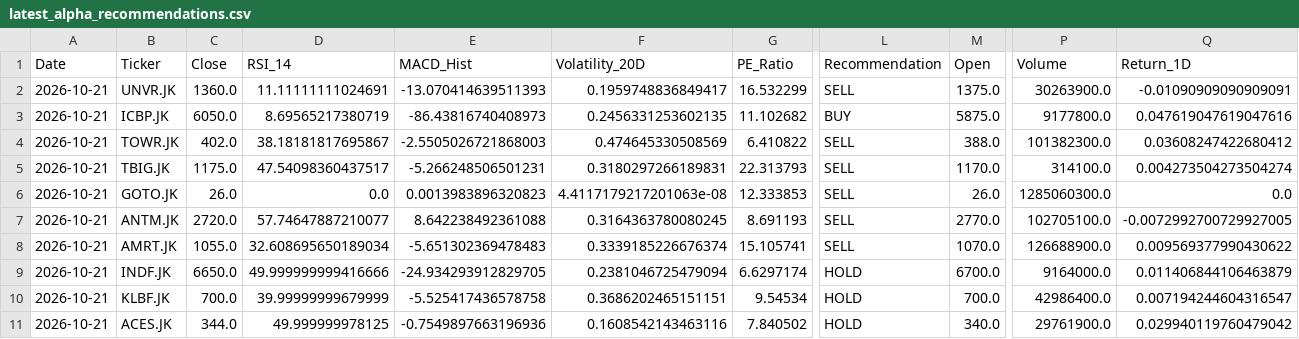
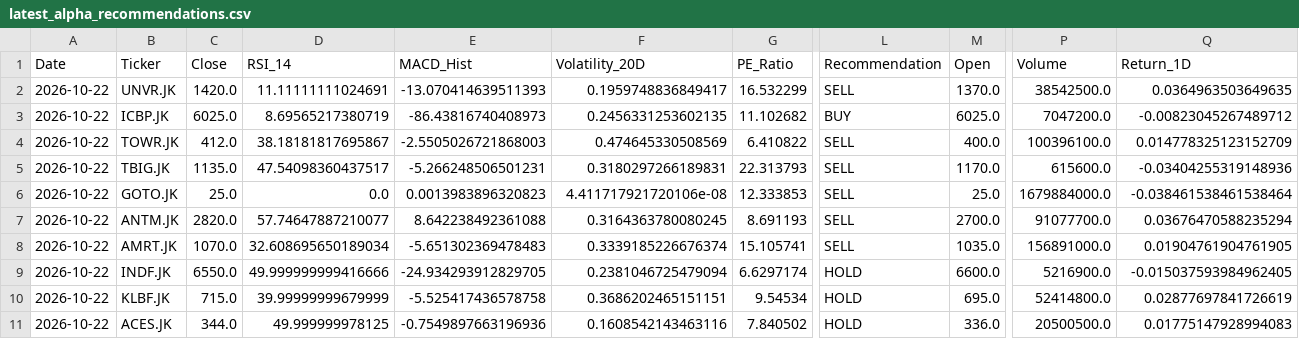
Before and after one commit to Ifan-Apres/stock-market-recommendation, a CSV file: data/processed/latest_alpha_recommendations.csv, drawn as a sheet; only a part is shown, gaps mark what is left out; the diff names each change by its address in the sheet, - before the commit and + after, or states it on an @@ line.

```diff
--- a/data/processed/latest_alpha_recommendations.csv
+++ b/data/processed/latest_alpha_recommendations.csv
-A2:A11 (Date): 2026-10-21
+A2:A11 (Date): 2026-10-22
-C2 (Close): 1360.0
+C2 (Close): 1420.0
-M2 (Open): 1375.0
+M2 (Open): 1370.0
-P2 (Volume): 30263900.0
+P2 (Volume): 38542500.0
-Q2 (Return_1D): -0.01090909090909091
+Q2 (Return_1D): 0.0364963503649635
-C3 (Close): 6050.0
+C3 (Close): 6025.0
-M3 (Open): 5875.0
+M3 (Open): 6025.0
-P3 (Volume): 9177800.0
+P3 (Volume): 7047200.0
-Q3 (Return_1D): 0.047619047619047616
+Q3 (Return_1D): -0.00823045267489712
-C4 (Close): 402.0
+C4 (Close): 412.0
-M4 (Open): 388.0
+M4 (Open): 400.0
-P4 (Volume): 101382300.0
+P4 (Volume): 100396100.0
-Q4 (Return_1D): 0.03608247422680412
+Q4 (Return_1D): 0.014778325123152709
-C5 (Close): 1175.0
+C5 (Close): 1135.0
-P5 (Volume): 314100.0
+P5 (Volume): 615600.0
-Q5 (Return_1D): 0.004273504273504274
+Q5 (Return_1D): -0.03404255319148936
-C6 (Close): 26.0
+C6 (Close): 25.0
-F6 (Volatility_20D): 4.4117179217201063e-08
+F6 (Volatility_20D): 4.411717921720106e-08
-M6 (Open): 26.0
+M6 (Open): 25.0
-P6 (Volume): 1285060300.0
+P6 (Volume): 1679884000.0
-Q6 (Return_1D): 0.0
+Q6 (Return_1D): -0.038461538461538464
-C7 (Close): 2720.0
+C7 (Close): 2820.0
-M7 (Open): 2770.0
+M7 (Open): 2700.0
-P7 (Volume): 102705100.0
+P7 (Volume): 91077700.0
-Q7 (Return_1D): -0.0072992700729927005
+Q7 (Return_1D): 0.03676470588235294
-C8 (Close): 1055.0
+C8 (Close): 1070.0
-M8 (Open): 1070.0
+M8 (Open): 1035.0
-P8 (Volume): 126688900.0
+P8 (Volume): 156891000.0
-Q8 (Return_1D): 0.009569377990430622
+Q8 (Return_1D): 0.01904761904761905
-C9 (Close): 6650.0
+C9 (Close): 6550.0
-M9 (Open): 6700.0
+M9 (Open): 6600.0
-P9 (Volume): 9164000.0
+P9 (Volume): 5216900.0
-Q9 (Return_1D): 0.011406844106463879
+Q9 (Return_1D): -0.015037593984962405
-C10 (Close): 700.0
+C10 (Close): 715.0
-M10 (Open): 700.0
+M10 (Open): 695.0
-P10 (Volume): 42986400.0
+P10 (Volume): 52414800.0
-Q10 (Return_1D): 0.007194244604316547
+Q10 (Return_1D): 0.02877697841726619
-M11 (Open): 340.0
+M11 (Open): 336.0
-P11 (Volume): 29761900.0
+P11 (Volume): 20500500.0
-Q11 (Return_1D): 0.029940119760479042
+Q11 (Return_1D): 0.01775147928994083
```
Also changed, not shown: data/processed/latest_alpha_recommendations_dividend.csv, data/processed/latest_alpha_recommendations_favorites.csv, 6 other files.
